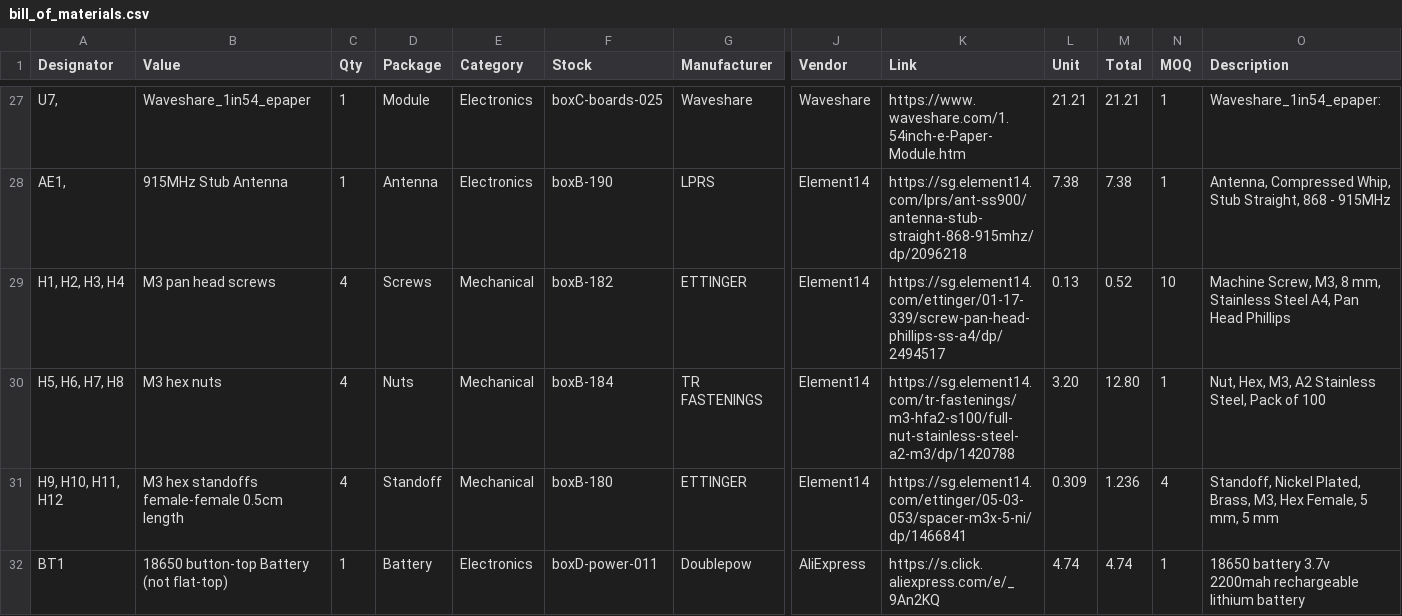
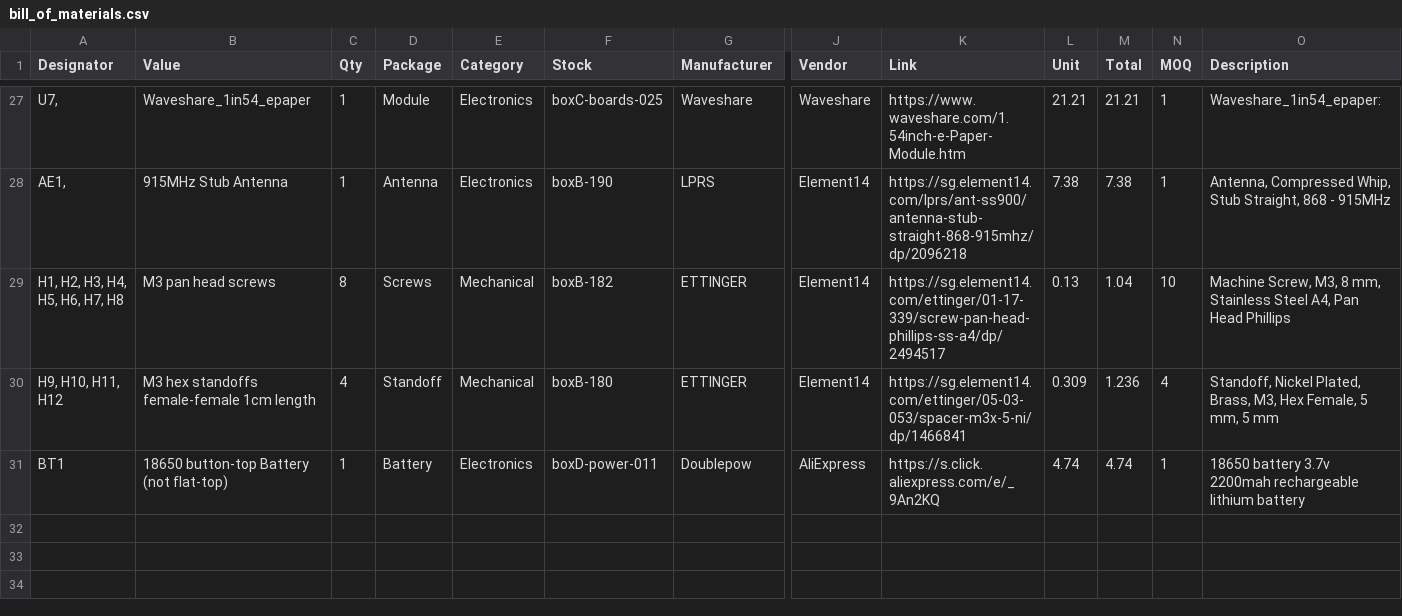
Before and after one commit to hutscape/oak, a CSV file: _data/bill_of_materials.csv, drawn as a sheet; only a part is shown, gaps mark what is left out; removed rows and columns are numbered as before the commit, all else as after; rows hold the shown columns only; the diff names each change by its address in the sheet, - before the commit and + after, or states it on an @@ line.

Commit message:
refactor: add 1cm height for standoff and remove hex nuts for mounting E-Ink module

```diff
--- a/_data/bill_of_materials.csv
+++ b/_data/bill_of_materials.csv
-A29 (Designator): H1, H2, H3, H4
+A29 (Designator): H1, H2, H3, H4, H5, H6, H7, H8
-C29 (Qty): 4
+C29 (Qty): 8
-M29 (Total): 0.52
+M29 (Total): 1.04
-row 30: H5, H6, H7, H8 | M3 hex nuts | 4 | Nuts | Mechanical | boxB-184 | TR FASTENINGS | Element14 | https://sg.element14.com/tr-fastenings/m3-hfa2-s100/full-nut-stainless-steel-a2-m3/dp/1420788 | 3.20 | 12.80 | 1 | Nut, Hex, M3, A2 Stainless Steel, Pack of 100
-B30 (Value): M3 hex standoffs female-female 0.5cm length
+B30 (Value): M3 hex standoffs female-female 1cm length
```
